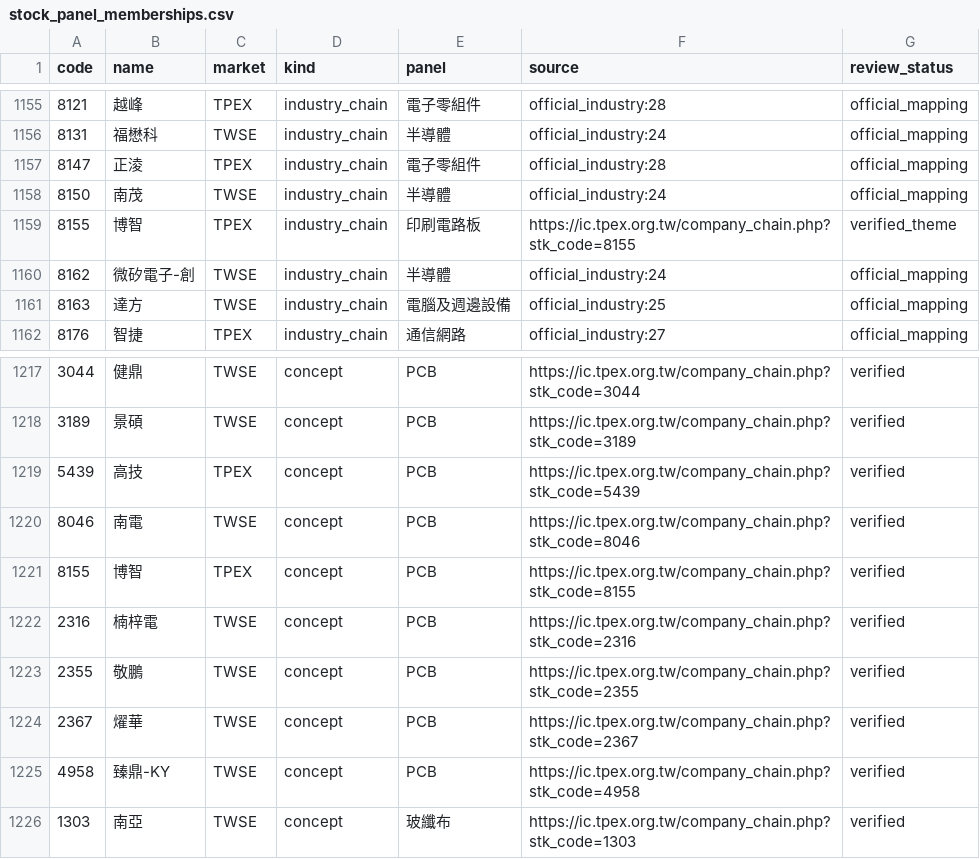
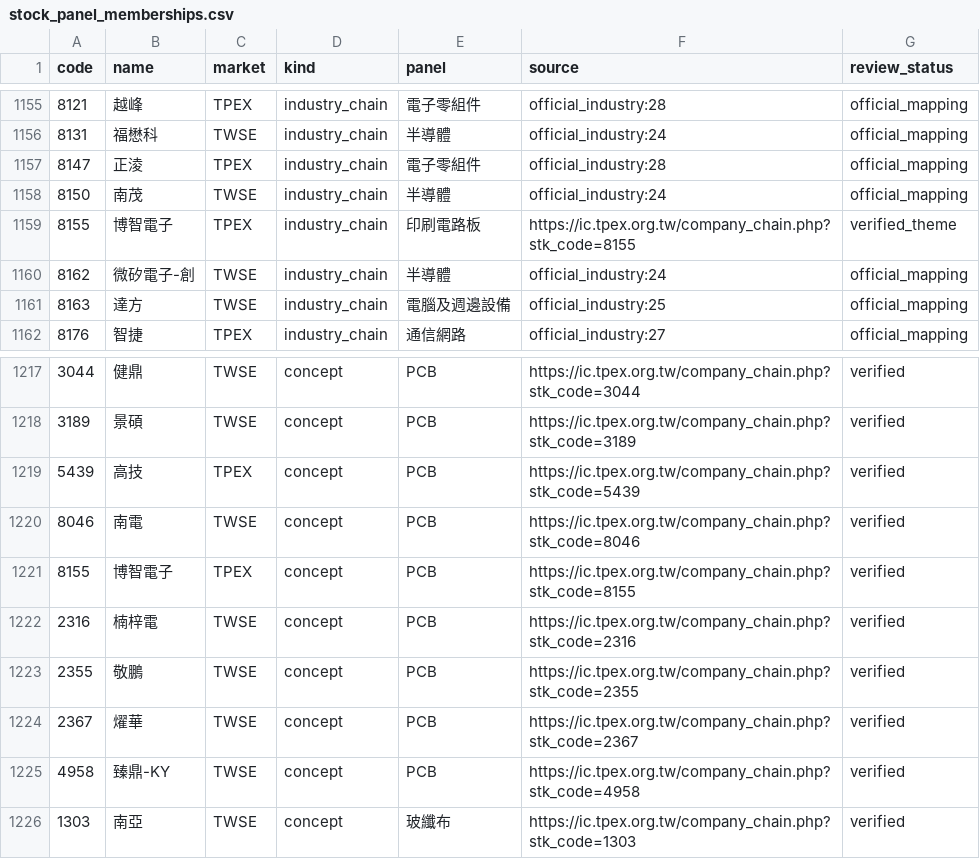
Before and after one commit to cbradarlab/cbradarlab.github.io, a CSV file: sector-rotation/data/stock_panel_memberships.csv, drawn as a sheet; only a part is shown, gaps mark what is left out.

```diff
--- a/sector-rotation/data/stock_panel_memberships.csv
+++ b/sector-rotation/data/stock_panel_memberships.csv
@@ -1158,3 +1158,3 @@
 8150,南茂,TWSE,industry_chain,半導體,official_industry:24,official_mapping
-8155,博智,TPEX,industry_chain,印刷電路板,https://ic.tpex.org.tw/company_chain.php?stk_code=8155,verified_theme
+8155,博智電子,TPEX,industry_chain,印刷電路板,https://ic.tpex.org.tw/company_chain.php?stk_code=8155,verified_theme
 8162,微矽電子-創,TWSE,industry_chain,半導體,official_industry:24,official_mapping
@@ -1220,3 +1220,3 @@
 8046,南電,TWSE,concept,PCB,https://ic.tpex.org.tw/company_chain.php?stk_code=8046,verified
-8155,博智,TPEX,concept,PCB,https://ic.tpex.org.tw/company_chain.php?stk_code=8155,verified
+8155,博智電子,TPEX,concept,PCB,https://ic.tpex.org.tw/company_chain.php?stk_code=8155,verified
 2316,楠梓電,TWSE,concept,PCB,https://ic.tpex.org.tw/company_chain.php?stk_code=2316,verified
```
Also changed, not shown: sector-rotation/data/official_stock_industries.csv, 1 other file.
